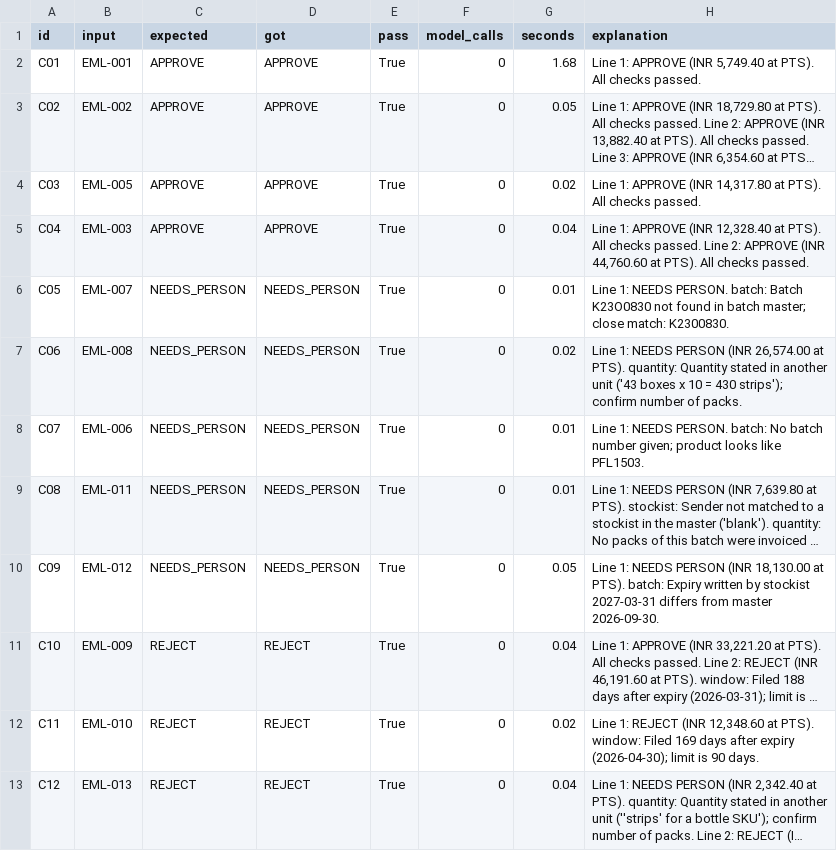
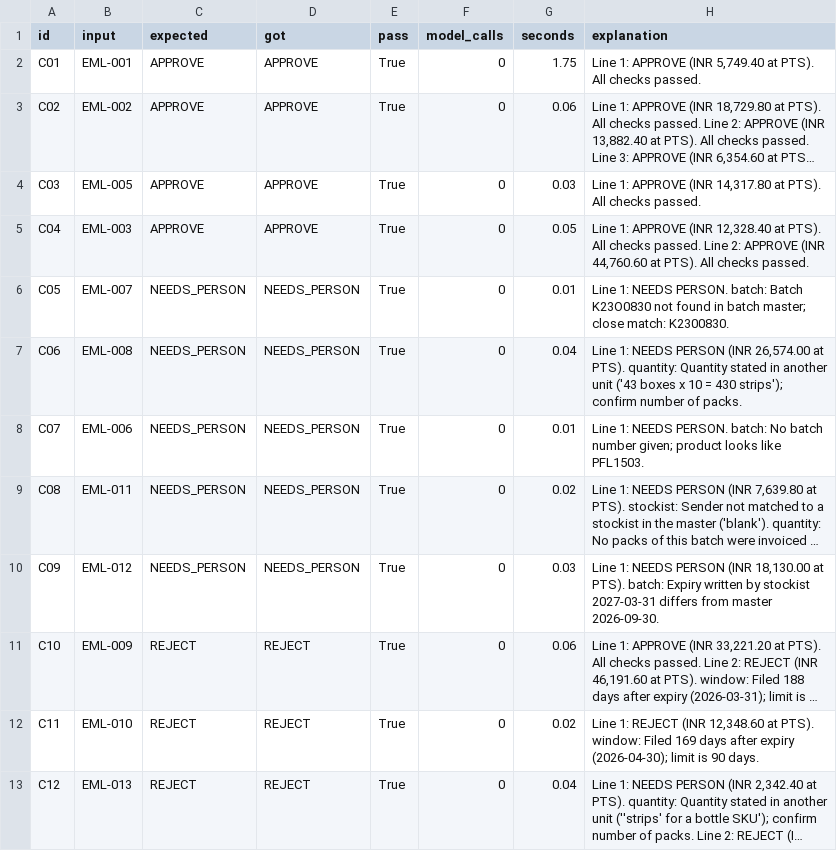
Before and after one commit to dineshtailor/sankalp-pilot, a CSV file: checks/check_results.csv, drawn as a sheet; only a part is shown; long unchanged cells end in …; the diff names each change by its address in the sheet, - before the commit and + after, or states it on an @@ line.

```diff
--- a/checks/check_results.csv
+++ b/checks/check_results.csv
-G2 (seconds): 1.68
+G2 (seconds): 1.75
-G3 (seconds): 0.05
+G3 (seconds): 0.06
-G4 (seconds): 0.02
+G4 (seconds): 0.03
-G5 (seconds): 0.04
+G5 (seconds): 0.05
-G7 (seconds): 0.02
+G7 (seconds): 0.04
-G9 (seconds): 0.01
+G9 (seconds): 0.02
-G10 (seconds): 0.05
+G10 (seconds): 0.03
-G11 (seconds): 0.04
+G11 (seconds): 0.06
```
Also changed, not shown: 4 other files.
